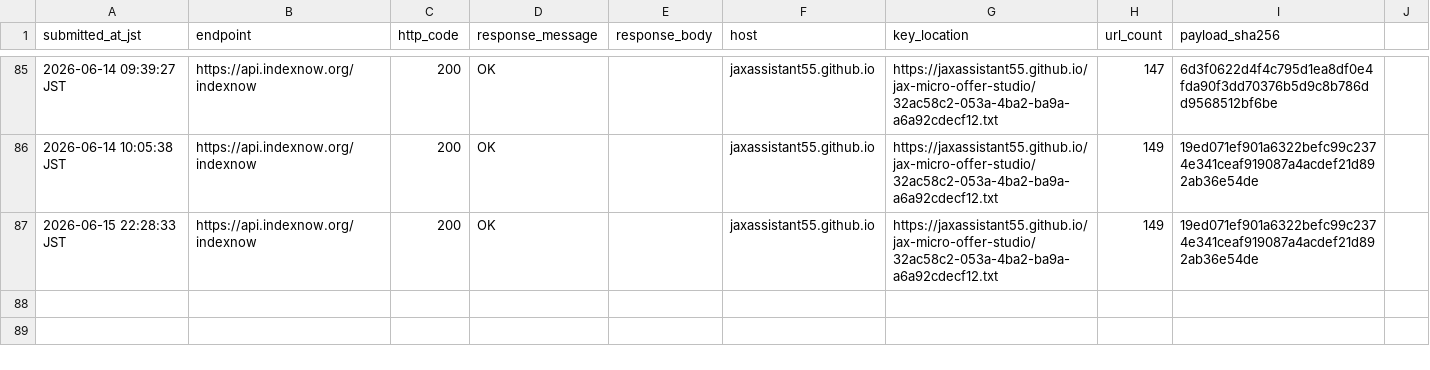
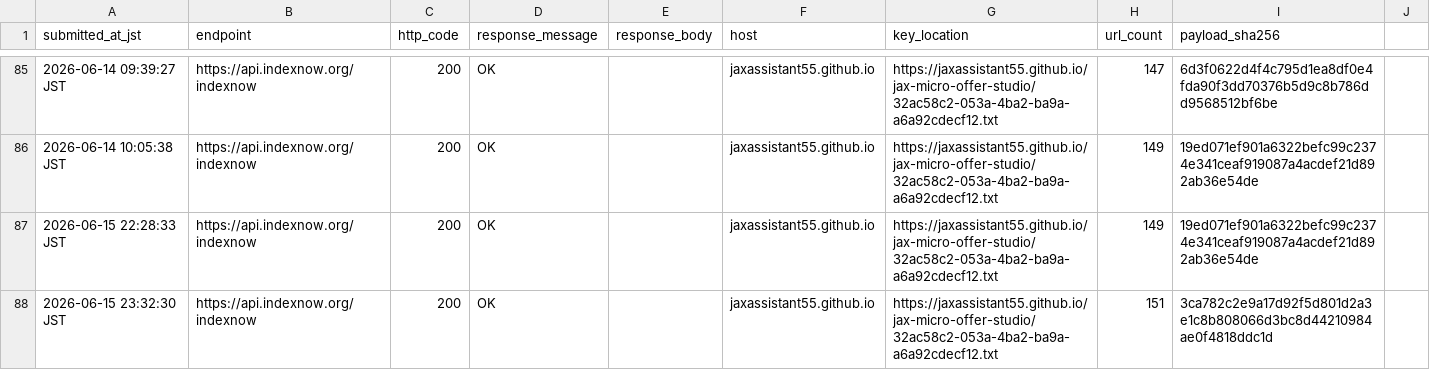
Before and after one commit to jaxassistant55/jax-micro-offer-studio, a CSV file: indexnow_submission_log.csv, drawn as a sheet; only a part is shown, gaps mark what is left out; the diff names each change by its address in the sheet, - before the commit and + after, or states it on an @@ line.

Commit message:
Record fast start terms IndexNow submit

```diff
--- a/indexnow_submission_log.csv
+++ b/indexnow_submission_log.csv
+row 88: 2026-06-15 23:32:30 JST | https://api.indexnow.org/indexnow | 200 | OK |  | jaxassistant55.github.io | https://jaxassistant55.github.io/jax-micro-offer-studio/32ac58c2-053a-4ba2-ba9a-a6a92cdecf12.txt | 151 | 3ca782c2e9a17d92f5d801d2a3e1c8b808066d3bc8d44210984ae0f4818ddc1d
```
